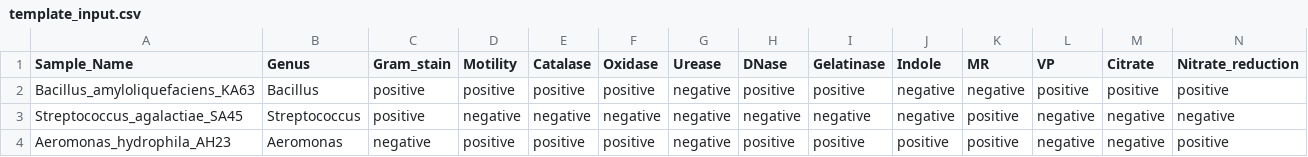
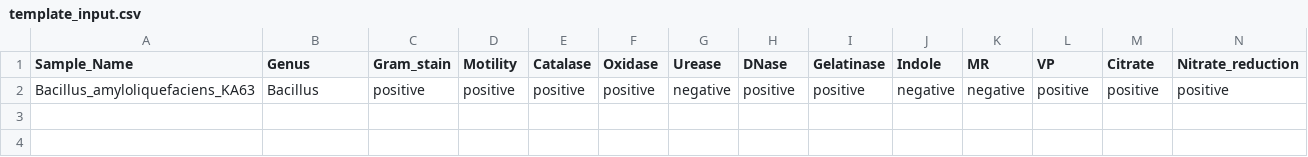
Before and after one commit to Fortinenta/identifikasi-bakteri-streamlit, a CSV file: template_input.csv, drawn as a sheet; only a part is shown; rows hold the shown columns only; the diff names each change by its address in the sheet, - before the commit and + after, or states it on an @@ line.

```diff
--- a/template_input.csv
+++ b/template_input.csv
-row 3: Streptococcus_agalactiae_SA45 | Streptococcus | positive | negative | negative | negative | negative | negative | negative | negative | positive | negative | negative | negative
-row 4: Aeromonas_hydrophila_AH23 | Aeromonas | negative | positive | positive | positive | negative | positive | positive | positive | positive | negative | negative | positive
```
Also changed, not shown: 4 other files.
